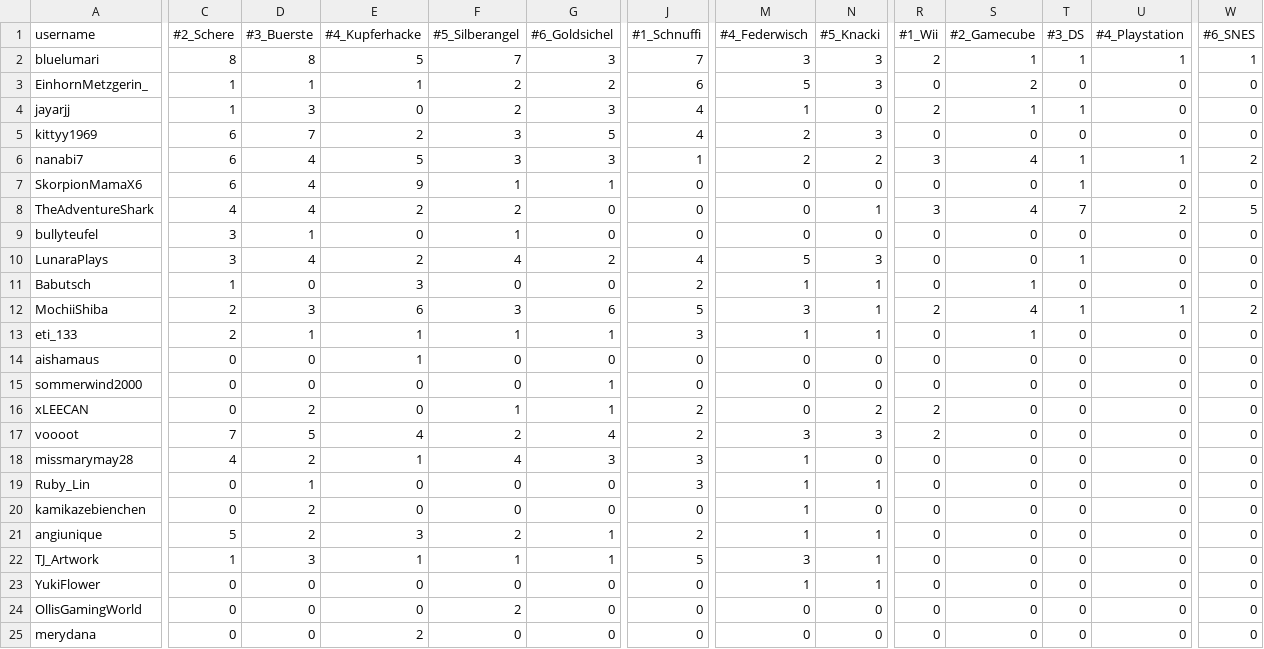
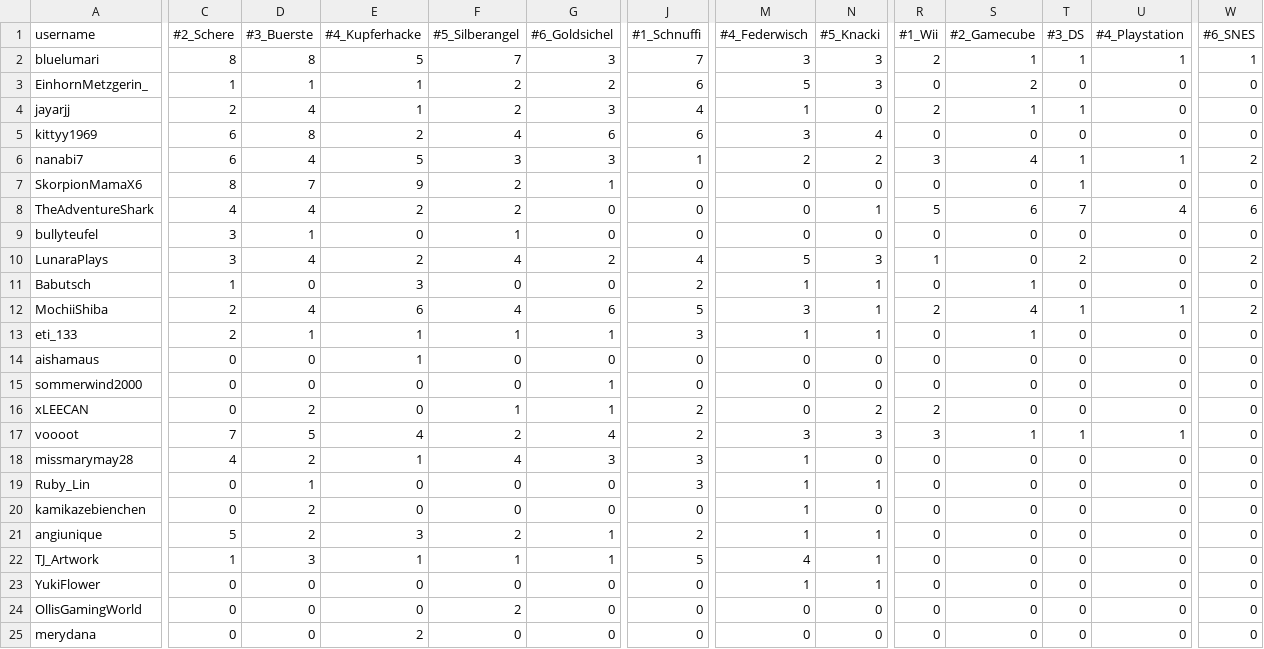
Before and after one commit to cozynauts/cozynauts.github.io, a CSV file: cards_user_summary.csv, drawn as a sheet; only a part is shown, gaps mark what is left out; the diff covers the shown part only; the diff names each change by its address in the sheet, - before the commit and + after, or states it on an @@ line.

```diff
--- a/cards_user_summary.csv
+++ b/cards_user_summary.csv
-C4 (#2_Schere): 1
+C4 (#2_Schere): 2
-D4 (#3_Buerste): 3
+D4 (#3_Buerste): 4
-E4 (#4_Kupferhacke): 0
+E4 (#4_Kupferhacke): 1
-D5 (#3_Buerste): 7
+D5 (#3_Buerste): 8
-F5 (#5_Silberangel): 3
+F5 (#5_Silberangel): 4
-G5 (#6_Goldsichel): 5
+G5 (#6_Goldsichel): 6
-J5 (#1_Schnuffi): 4
+J5 (#1_Schnuffi): 6
-M5 (#4_Federwisch): 2
+M5 (#4_Federwisch): 3
-N5 (#5_Knacki): 3
+N5 (#5_Knacki): 4
-C7 (#2_Schere): 6
+C7 (#2_Schere): 8
-D7 (#3_Buerste): 4
+D7 (#3_Buerste): 7
-F7 (#5_Silberangel): 1
+F7 (#5_Silberangel): 2
-R8 (#1_Wii): 3
+R8 (#1_Wii): 5
-S8 (#2_Gamecube): 4
+S8 (#2_Gamecube): 6
-U8 (#4_Playstation): 2
+U8 (#4_Playstation): 4
-W8 (#6_SNES): 5
+W8 (#6_SNES): 6
-R10 (#1_Wii): 0
+R10 (#1_Wii): 1
-T10 (#3_DS): 1
+T10 (#3_DS): 2
-W10 (#6_SNES): 0
+W10 (#6_SNES): 2
-D12 (#3_Buerste): 3
+D12 (#3_Buerste): 4
-F12 (#5_Silberangel): 3
+F12 (#5_Silberangel): 4
-R17 (#1_Wii): 2
+R17 (#1_Wii): 3
-S17 (#2_Gamecube): 0
+S17 (#2_Gamecube): 1
-T17 (#3_DS): 0
+T17 (#3_DS): 1
-U17 (#4_Playstation): 0
+U17 (#4_Playstation): 1
-M22 (#4_Federwisch): 3
+M22 (#4_Federwisch): 4
```
Also changed, not shown: 2 added rows and 26 edited cells elsewhere in this file.
